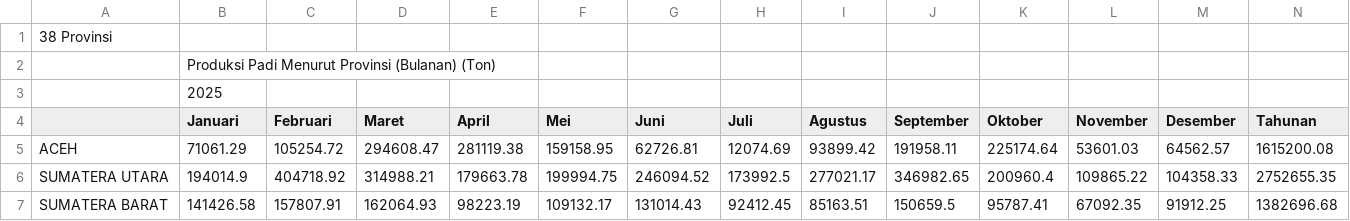
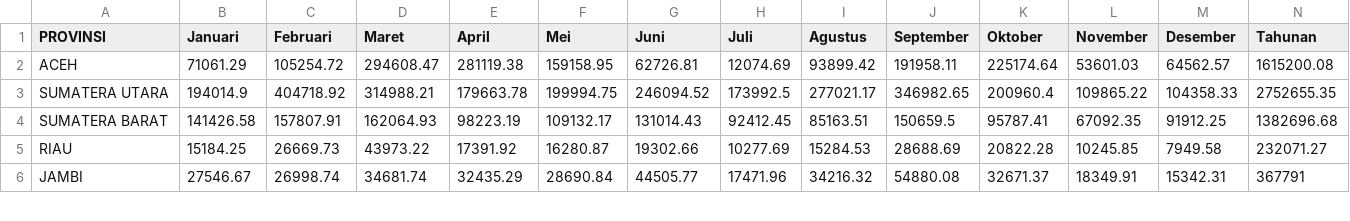
Before and after one commit to MengWirya/ricecast-traderedge, a CSV file: data/raw/Produksi Padi Menurut Provinsi (Bulanan), 2025.csv, drawn as a sheet; only a part is shown; the shorter side is filled out with more unchanged rows.

Commit message:
Massive Revamp for Dataset

```diff
--- a/data/raw/Produksi Padi Menurut Provinsi (Bulanan), 2025.csv
+++ b/data/raw/Produksi Padi Menurut Provinsi (Bulanan), 2025.csv
@@ -1,5 +1,2 @@
-38 Provinsi,,,,,,,,,,,,,
-,Produksi Padi Menurut Provinsi (Bulanan) (Ton),,,,,,,,,,,,
-,2025,,,,,,,,,,,,
-,Januari,Februari,Maret,April,Mei,Juni,Juli,Agustus,September,Oktober,November,Desember,Tahunan
+PROVINSI,Januari,Februari,Maret,April,Mei,Juni,Juli,Agustus,September,Oktober,November,Desember,Tahunan
 ACEH,71061.29,105254.72,294608.47,281119.38,159158.95,62726.81,12074.69,93899.42,191958.11,225174.64,53601.03,64562.57,1615200.08
```
Also changed, not shown: data/raw/Produksi Padi Menurut Provinsi (Bulanan), 2026.csv, 4 other files.
